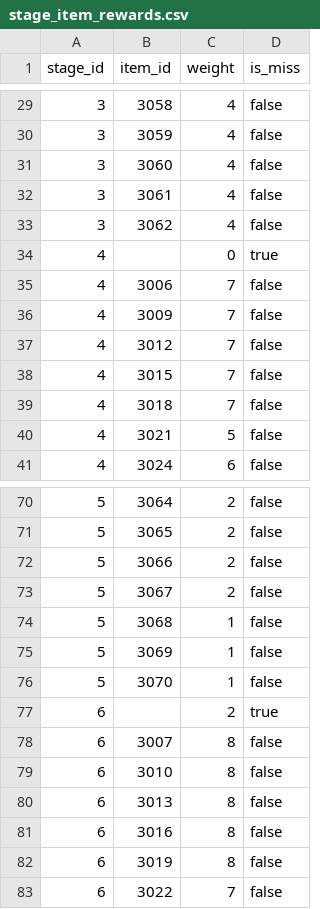
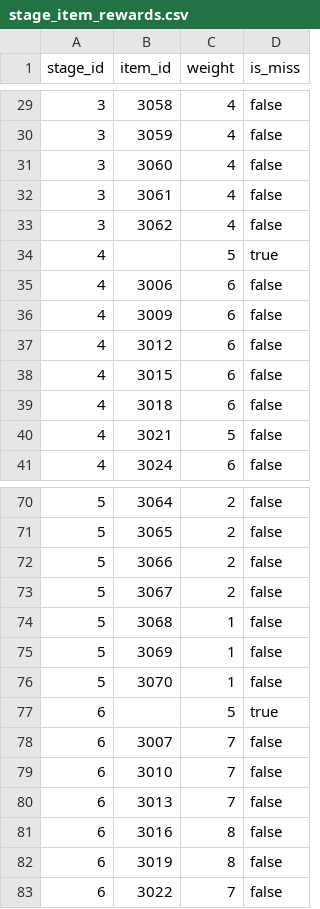
Before and after one commit to ayumu203/nisekue, a CSV file: server/resources/quest/stage_item_rewards.csv, drawn as a sheet; only a part is shown, gaps mark what is left out.

```diff
--- a/server/resources/quest/stage_item_rewards.csv
+++ b/server/resources/quest/stage_item_rewards.csv
@@ -33,8 +33,8 @@ stage_id,item_id,weight,is_miss
 3,3062,4,false
-4,,0,true
-4,3006,7,false
-4,3009,7,false
-4,3012,7,false
-4,3015,7,false
-4,3018,7,false
+4,,5,true
+4,3006,6,false
+4,3009,6,false
+4,3012,6,false
+4,3015,6,false
+4,3018,6,false
 4,3021,5,false
@@ -76,6 +76,6 @@ stage_id,item_id,weight,is_miss
 5,3070,1,false
-6,,2,true
-6,3007,8,false
-6,3010,8,false
-6,3013,8,false
+6,,5,true
+6,3007,7,false
+6,3010,7,false
+6,3013,7,false
 6,3016,8,false
```
Also changed, not shown: 2 other files.
